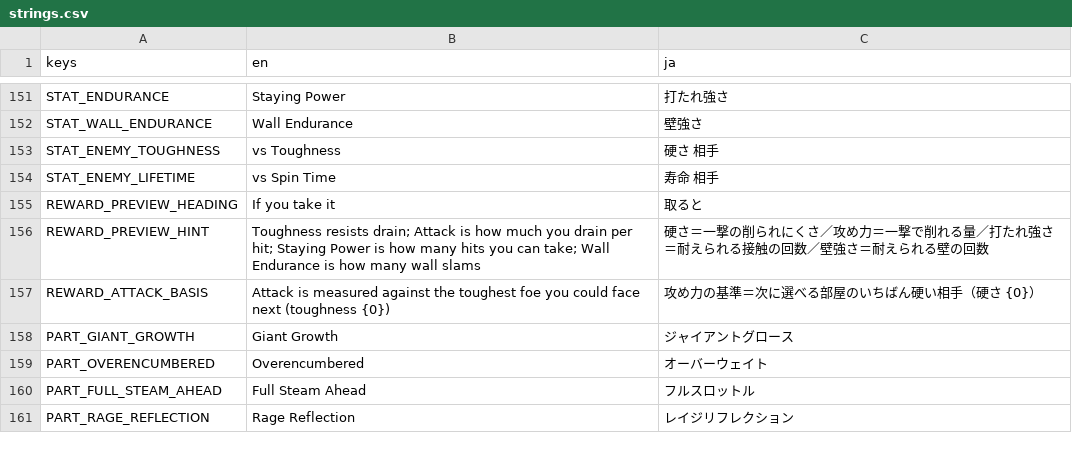
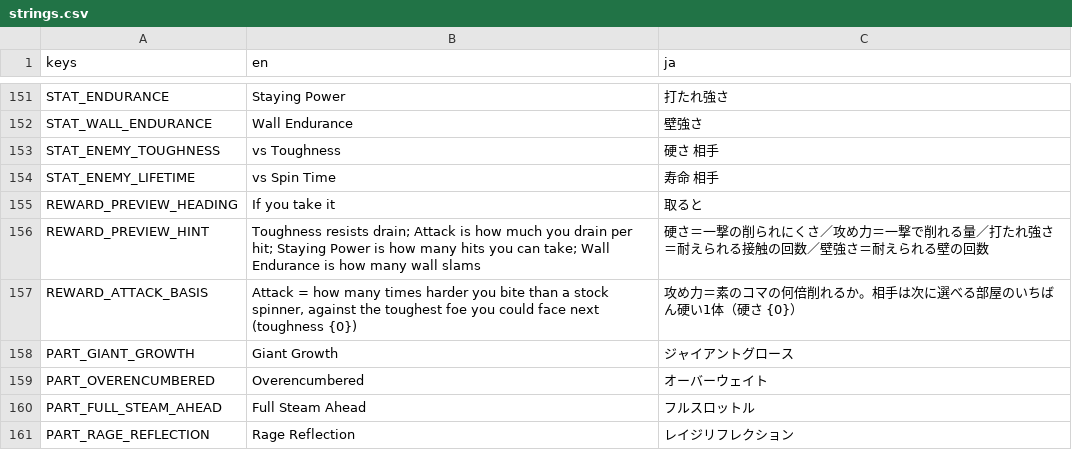
Before and after one commit to uiro-uri/slay-the-spinner-evolve, a CSV file: godot/translations/strings.csv, drawn as a sheet; only a part is shown, gaps mark what is left out.

```diff
--- a/godot/translations/strings.csv
+++ b/godot/translations/strings.csv
@@ -156,3 +156,3 @@ REWARD_PREVIEW_HEADING,If you take it,取ると
 REWARD_PREVIEW_HINT,"Toughness resists drain; Attack is how much you drain per hit; Staying Power is how many hits you can take; Wall Endurance is how many wall slams",硬さ＝一撃の削られにくさ／攻め力＝一撃で削れる量／打たれ強さ＝耐えられる接触の回数／壁強さ＝耐えられる壁の回数
-REWARD_ATTACK_BASIS,"Attack is measured against the toughest foe you could face next (toughness {0})",攻め力の基準＝次に選べる部屋のいちばん硬い相手（硬さ {0}）
+REWARD_ATTACK_BASIS,"Attack = how many times harder you bite than a stock spinner, against the toughest foe you could face next (toughness {0})",攻め力＝素のコマの何倍削れるか。相手は次に選べる部屋のいちばん硬い1体（硬さ {0}）
 PART_GIANT_GROWTH,Giant Growth,ジャイアントグロース
```
Also changed, not shown: 5 other files.
